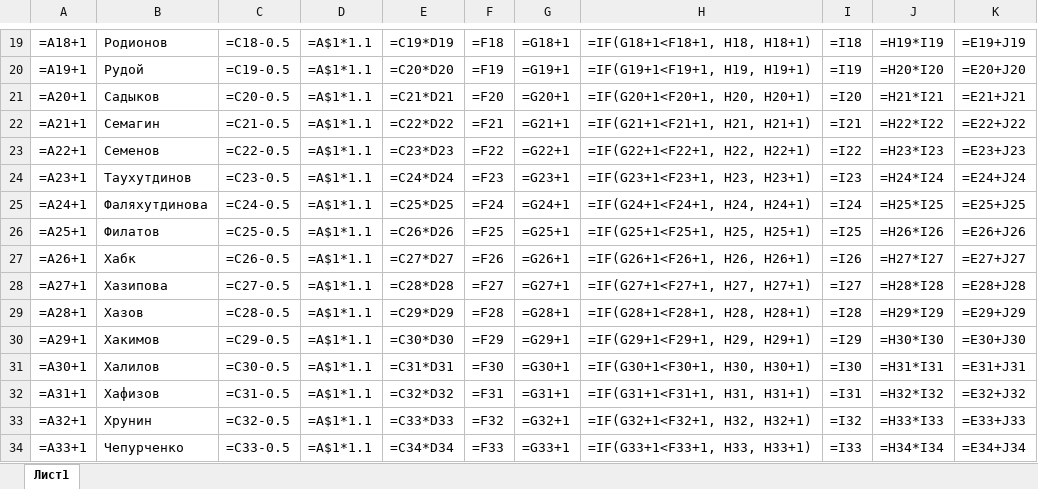
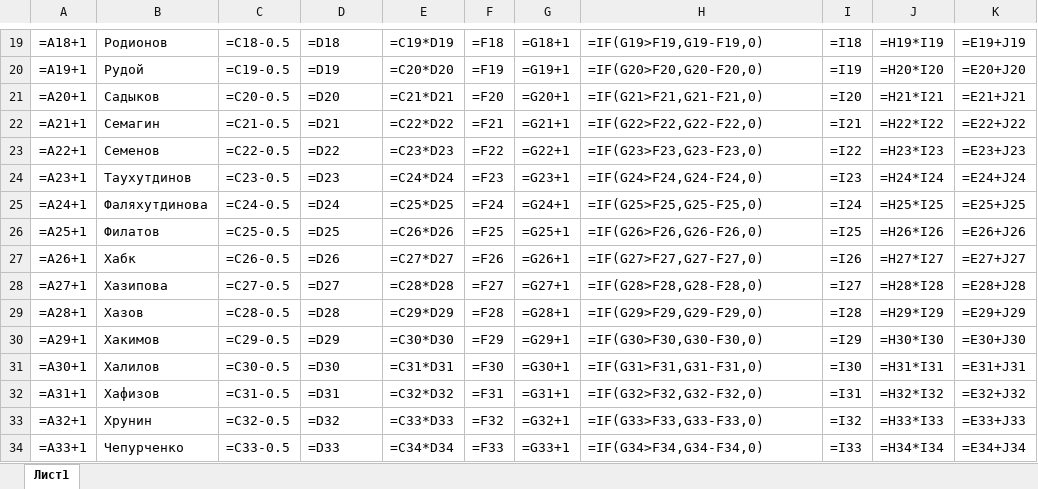
Before and after one commit to Ilya-Petrovich/IT_LR, an Excel workbook: LR3/table_1_112.xlsx, sheet Лист1, drawn as a sheet; only a part is shown, gaps mark what is left out; values as stored, in another font and other column widths than the file's, no borders; formulas are shown in place of their values; the diff covers the shown part only; the diff names each change by its address in the sheet, - before the commit and + after, or states it on an @@ line.

```diff
--- a/LR3/table_1_112.xlsx (sheet Лист1)
+++ b/LR3/table_1_112.xlsx (sheet Лист1)
-D19: =A$1*1.1
+D19: =D18
-H19: =IF(G18+1<F18+1, H18, H18+1)
+H19: =IF(G19>F19,G19-F19,0)
-D20: =A$1*1.1
+D20: =D19
-H20: =IF(G19+1<F19+1, H19, H19+1)
+H20: =IF(G20>F20,G20-F20,0)
-D21: =A$1*1.1
+D21: =D20
-H21: =IF(G20+1<F20+1, H20, H20+1)
+H21: =IF(G21>F21,G21-F21,0)
-D22: =A$1*1.1
+D22: =D21
-H22: =IF(G21+1<F21+1, H21, H21+1)
+H22: =IF(G22>F22,G22-F22,0)
-D23: =A$1*1.1
+D23: =D22
-H23: =IF(G22+1<F22+1, H22, H22+1)
+H23: =IF(G23>F23,G23-F23,0)
-D24: =A$1*1.1
+D24: =D23
-H24: =IF(G23+1<F23+1, H23, H23+1)
+H24: =IF(G24>F24,G24-F24,0)
-D25: =A$1*1.1
+D25: =D24
-H25: =IF(G24+1<F24+1, H24, H24+1)
+H25: =IF(G25>F25,G25-F25,0)
-D26: =A$1*1.1
+D26: =D25
-H26: =IF(G25+1<F25+1, H25, H25+1)
+H26: =IF(G26>F26,G26-F26,0)
-D27: =A$1*1.1
+D27: =D26
-H27: =IF(G26+1<F26+1, H26, H26+1)
+H27: =IF(G27>F27,G27-F27,0)
-D28: =A$1*1.1
+D28: =D27
-H28: =IF(G27+1<F27+1, H27, H27+1)
+H28: =IF(G28>F28,G28-F28,0)
-D29: =A$1*1.1
+D29: =D28
-H29: =IF(G28+1<F28+1, H28, H28+1)
+H29: =IF(G29>F29,G29-F29,0)
-D30: =A$1*1.1
+D30: =D29
-H30: =IF(G29+1<F29+1, H29, H29+1)
+H30: =IF(G30>F30,G30-F30,0)
-D31: =A$1*1.1
+D31: =D30
-H31: =IF(G30+1<F30+1, H30, H30+1)
+H31: =IF(G31>F31,G31-F31,0)
-D32: =A$1*1.1
+D32: =D31
-H32: =IF(G31+1<F31+1, H31, H31+1)
+H32: =IF(G32>F32,G32-F32,0)
-D33: =A$1*1.1
+D33: =D32
-H33: =IF(G32+1<F32+1, H32, H32+1)
+H33: =IF(G33>F33,G33-F33,0)
-D34: =A$1*1.1
+D34: =D33
-H34: =IF(G33+1<F33+1, H33, H33+1)
+H34: =IF(G34>F34,G34-F34,0)
```
Also changed, not shown: 40 edited cells elsewhere in this sheet.
